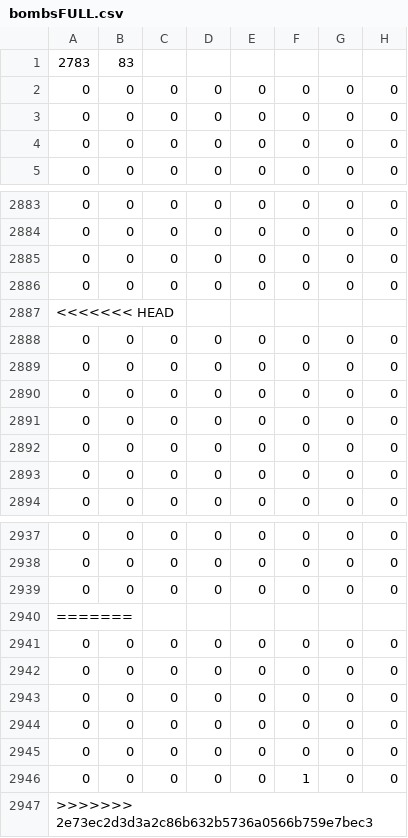
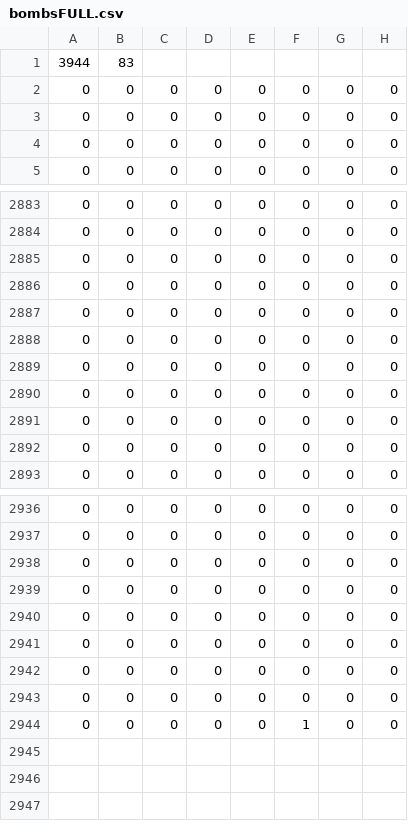
Before and after one commit to zneb97/SoftDesFinalProject, a CSV file: bomberman-pygame/bombsFULL.csv, drawn as a sheet; only a part is shown, gaps mark what is left out; rows hold the shown columns only; the diff names each change by its address in the sheet, - before the commit and + after, or states it on an @@ line.

```diff
--- a/bomberman-pygame/bombsFULL.csv
+++ b/bomberman-pygame/bombsFULL.csv
-A1: 2783
+A1: 3944
-row 2887: <<<<<<< HEAD
-row 2940: =======
-row 2947: >>>>>>> 2e73ec2d3d3a2c86b632b5736a0566b759e7bec3
```
Also changed, not shown: bomberman-pygame/bricksFULL.csv, bomberman-pygame/enemysFULL.csv, 25 other files.
